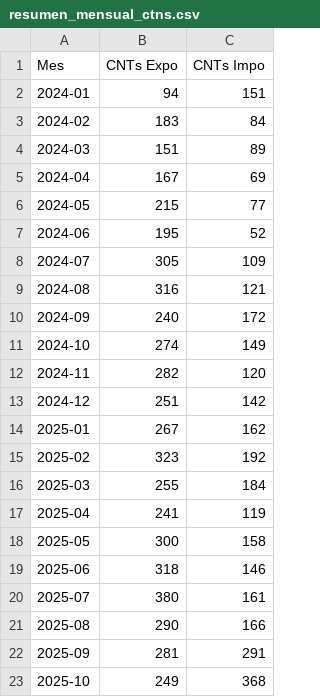
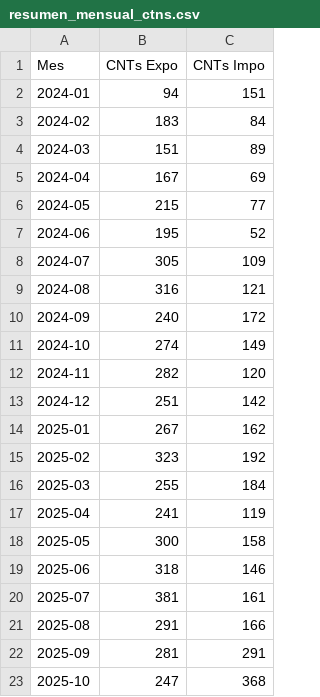
Before and after one commit to marajadesantelmo/dassa_operativo_stream, a CSV file: data/monitoreo/resumen_mensual_ctns.csv, drawn as a sheet.

```diff
--- a/data/monitoreo/resumen_mensual_ctns.csv
+++ b/data/monitoreo/resumen_mensual_ctns.csv
@@ -19,5 +19,5 @@ Mes,CNTs Expo,CNTs Impo
 2025-06,318,146
-2025-07,380,161
-2025-08,290,166
+2025-07,381,161
+2025-08,291,166
 2025-09,281,291
-2025-10,249,368
+2025-10,247,368
```
Also changed, not shown: data/monitoreo/resumen_mensual_ctns_expo.csv, 2 other files.
